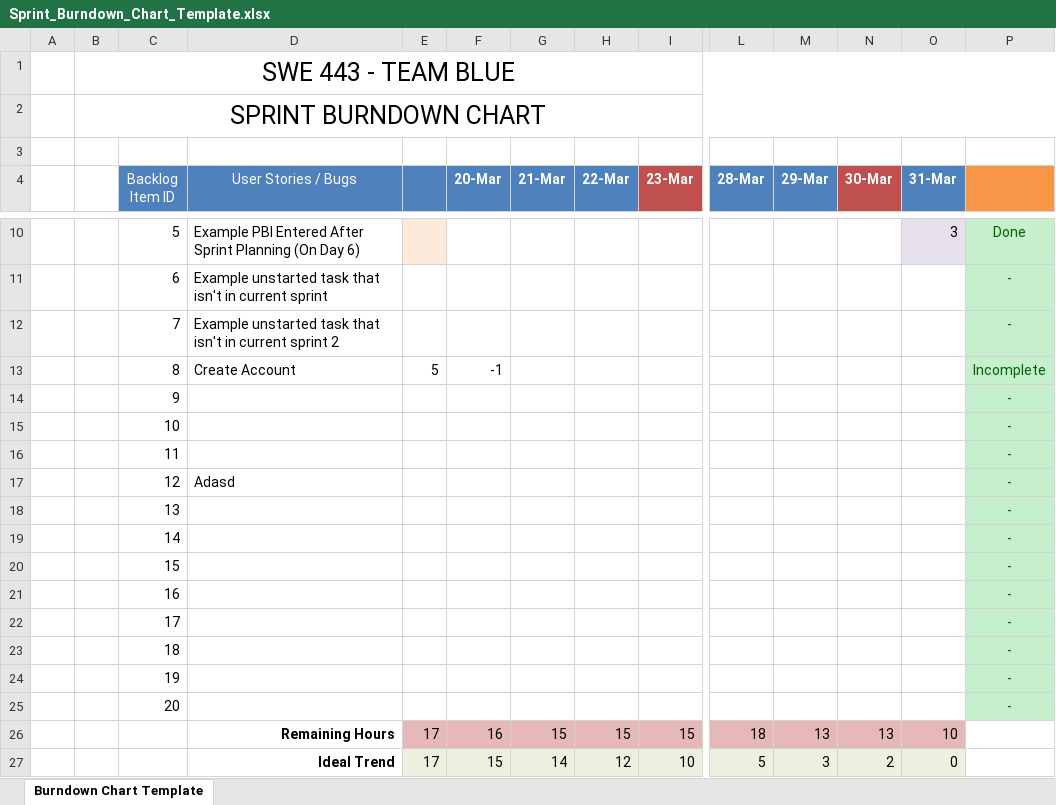
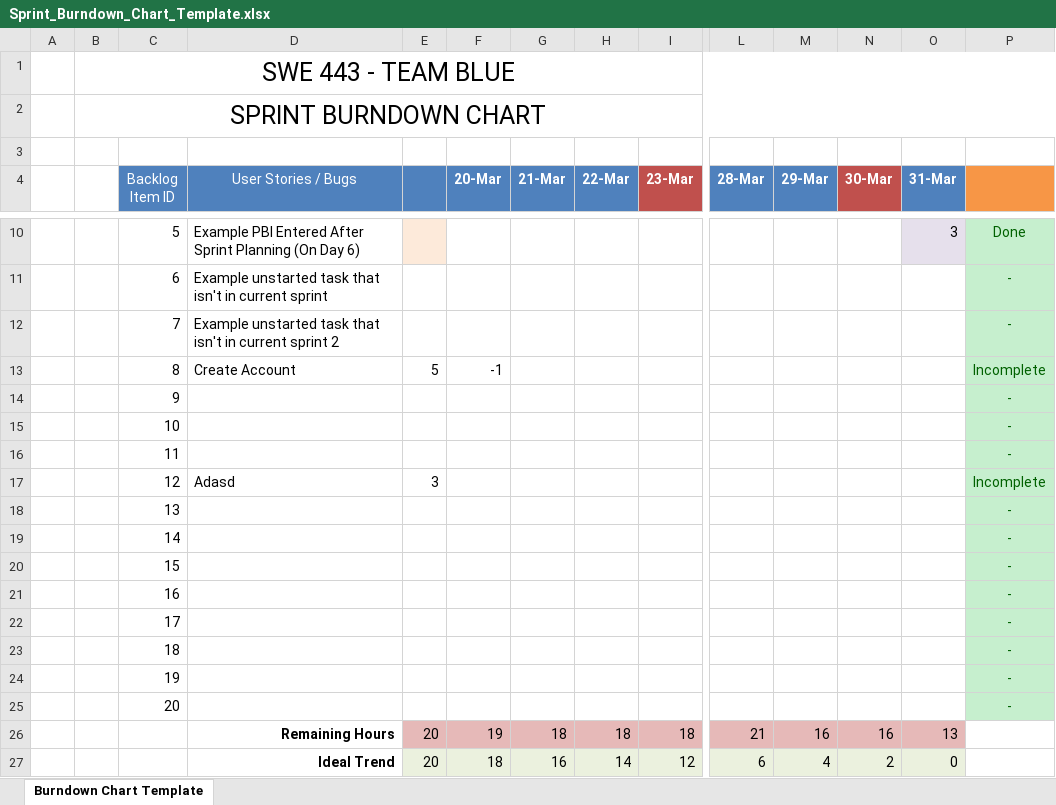
Before and after one commit to bbui1997/SWE443BankSystemBlue, an Excel workbook: Done/Sprint_Burndown_Chart_Template.xlsx, sheet Burndown Chart Template, drawn as a sheet; only a part is shown, gaps mark what is left out; values as stored, in another font and other column widths than the file's, no borders; charts and pictures and conditional formats not drawn; removed rows and columns are numbered as before the commit, all else as after; rows hold the shown columns only; the diff names each change by its address in the sheet, - before the commit and + after, or states it on an @@ line.

Commit message:
"Updated SprintBurnDown and Started LOG_IN Scenario from Salonika"

```diff
--- a/Done/Sprint_Burndown_Chart_Template.xlsx (sheet Burndown Chart Template)
+++ b/Done/Sprint_Burndown_Chart_Template.xlsx (sheet Burndown Chart Template)
-E17: (empty)
+E17: 3
-P17: -
+P17: Incomplete
-row 26:  |  |  | Remaining Hours | 17 | 16 | 15 | 15 | 15 | 18 | 13 | 13 | 10
-row 27:  |  |  | Ideal Trend | 17 | 15 | 14 | 12 | 10 | 5 | 3 | 2 | 0
+row 26:  |  |  | Remaining Hours | 20 | 19 | 18 | 18 | 18 | 21 | 16 | 16 | 13
+row 27:  |  |  | Ideal Trend | 20 | 18 | 16 | 14 | 12 | 6 | 4 | 2 | 0
```
Also changed, not shown: charts or pictures, 1 other file.
